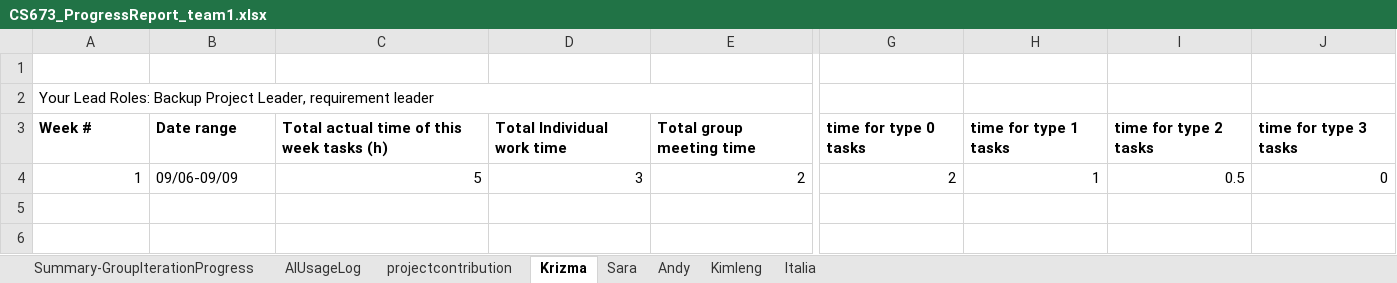
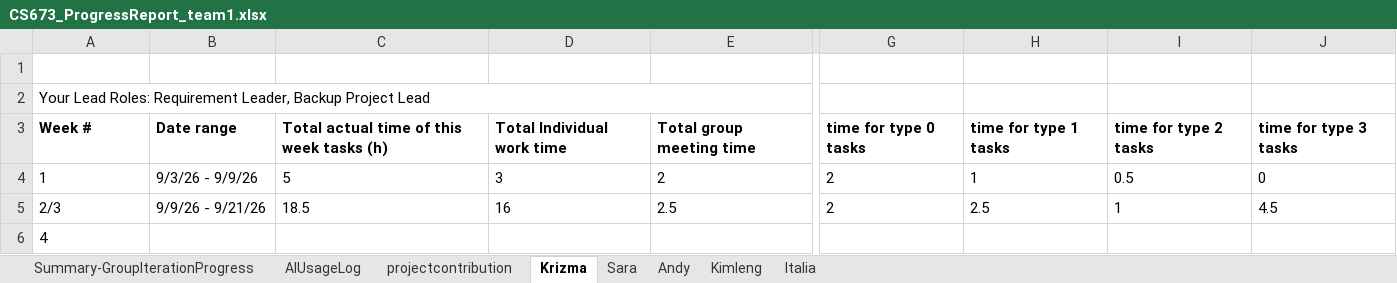
Before and after one commit to BUMETCS673/CS673OLF26P1, an Excel workbook: doc/CS673_ProgressReport_team1.xlsx, sheet Krizma, drawn as a sheet; only a part is shown, gaps mark what is left out; values as stored, in another font and other column widths than the file's, no borders; charts and pictures not drawn; rows hold the shown columns only; the diff covers the shown part only; the diff names each change by its address in the sheet, - before the commit and + after, or states it on an @@ line.

```diff
--- a/doc/CS673_ProgressReport_team1.xlsx (sheet Krizma)
+++ b/doc/CS673_ProgressReport_team1.xlsx (sheet Krizma)
-A2 (Week #): …Lead Roles: Backup Project Leader, requirement leader
+A2 (Week #): …Lead Roles: Requirement Leader, Backup Project Lead
-A4 alignment: right
+A4 alignment: left
-B4 (Date range): 09/06-09/09
+B4 (Date range): 9/3/26 - 9/9/26
-C4:E4 alignment: right
+C4:E4 alignment: left
-G4:J4 alignment: right
+G4:J4 alignment: left
+row 5: 2/3 | 9/9/26 - 9/21/26 | 18.5 | 16 | 2.5 | 2 | 2.5 | 1 | 4.5
+row 6: 4
```
Also changed, not shown: cell formats elsewhere in this sheet, sheet AIUsageLog, sheet Sara, sheet Andy, sheet Italia, sheet Kimleng, sheet Summary-GroupIterationProgress, 1 more sheet, doc/CS673_SPPP_RiskManagement_team1.xlsx, 5 other files.
